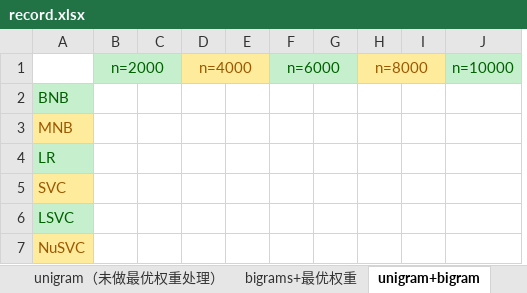
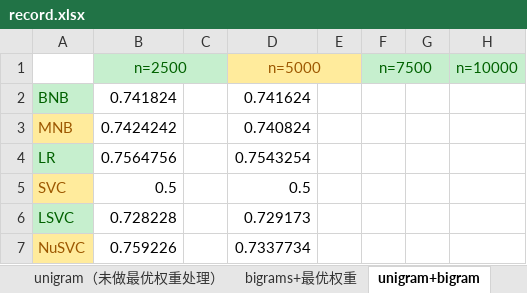
Before and after one commit to Times125/Graduation_Project, an Excel workbook: src/corpus/record.xlsx, sheet unigram+bigram, drawn as a sheet; values as stored, in another font and other column widths than the file's, no borders; removed rows and columns are numbered as before the commit, all else as after; the diff names each change by its address in the sheet, - before the commit and + after, or states it on an @@ line.

```diff
--- a/src/corpus/record.xlsx (sheet unigram+bigram)
+++ b/src/corpus/record.xlsx (sheet unigram+bigram)
-column B (n=2000), empty
+column B (n=2500), rows 2-7: 0.741824 | 0.7424242 | 0.7564756 | 0.5 | 0.728228 | 0.759226
-column D (n=4000), empty
+column D (n=5000), rows 2-7: 0.741624 | 0.740824 | 0.7543254 | 0.5 | 0.729173 | 0.7337734
-column F (n=6000), empty
+column F (n=7500), empty
-column H (n=8000), empty
-column I, empty
```
Also changed, not shown: sheet bigrams+最优权重, sheet svm+w2v, sheet unigram（未做最优权重处理）, 3 other files.
